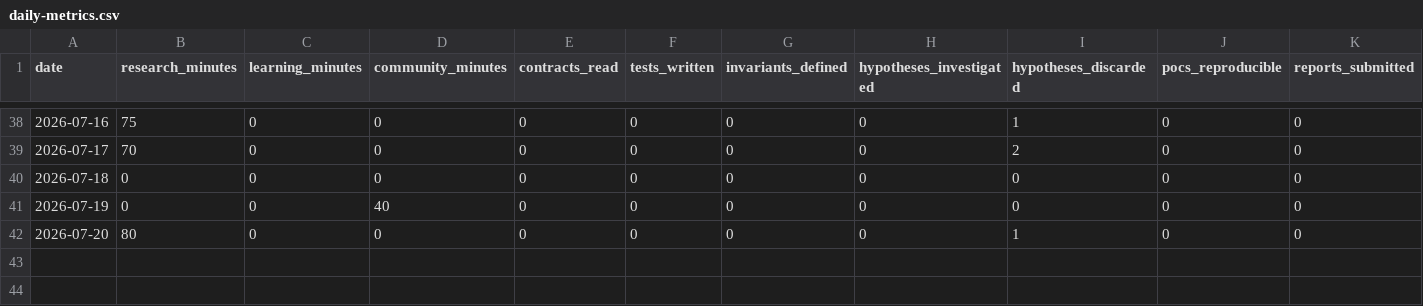
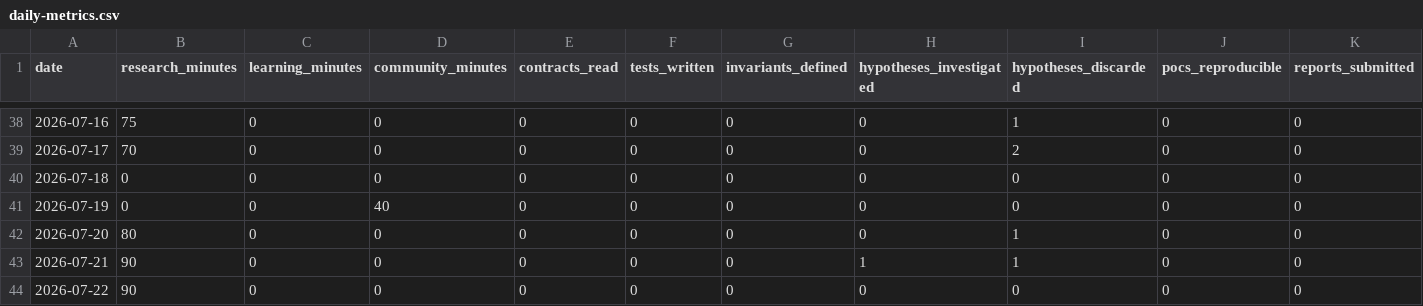
Before and after one commit to alva-p/sr-summer-2026, a CSV file: data/daily-metrics.csv, drawn as a sheet; only a part is shown, gaps mark what is left out; rows hold the shown columns only; the diff names each change by its address in the sheet, - before the commit and + after, or states it on an @@ line.

```diff
--- a/data/daily-metrics.csv
+++ b/data/daily-metrics.csv
+row 43: 2026-07-21 | 90 | 0 | 0 | 0 | 0 | 0 | 1 | 1 | 0 | 0
+row 44: 2026-07-22 | 90 | 0 | 0 | 0 | 0 | 0 | 0 | 0 | 0 | 0
```
Also changed, not shown: 2 other files.
